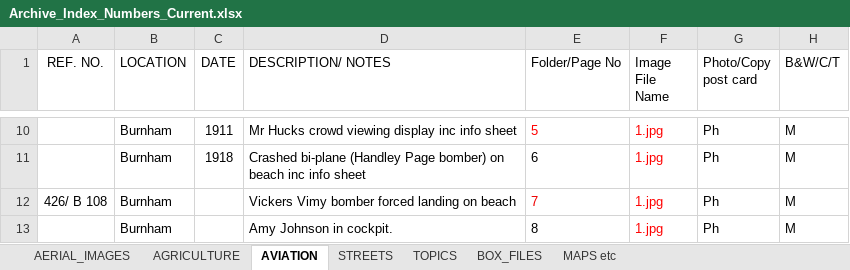
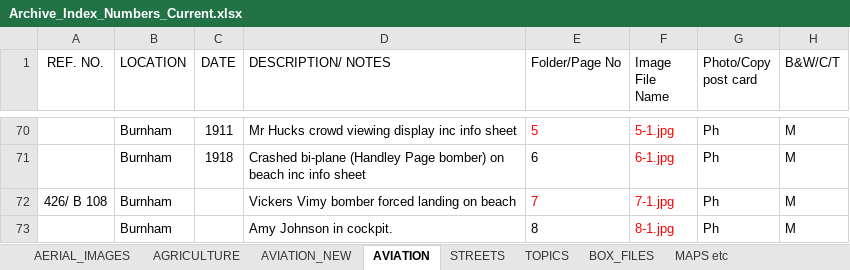
Before and after one commit to AdeHarrison/image-browser, an Excel workbook: data/input/Archive_Index_Numbers_Current.xlsx, sheet AVIATION, drawn as a sheet; only a part is shown, gaps mark what is left out; values as stored, in another font and other column widths than the file's, no borders; table styles not drawn; addresses are those after the commit; the diff covers the shown part only; the diff names each change by its address in the sheet, - before the commit and + after, or states it on an @@ line.

Commit message:
Full image display

```diff
--- a/data/input/Archive_Index_Numbers_Current.xlsx (sheet AVIATION)
+++ b/data/input/Archive_Index_Numbers_Current.xlsx (sheet AVIATION)
+sheet tab: AVIATION_NEW
-F70 (Image File Name): 1.jpg
+F70 (Image File Name): 5-1.jpg
-F71 (Image File Name): 1.jpg
+F71 (Image File Name): 6-1.jpg
-F72 (Image File Name): 1.jpg
+F72 (Image File Name): 7-1.jpg
-F73 (Image File Name): 1.jpg
+F73 (Image File Name): 8-1.jpg
```
Also changed, not shown: 60 added rows and 8 edited cells elsewhere in this sheet, 5 other files.
